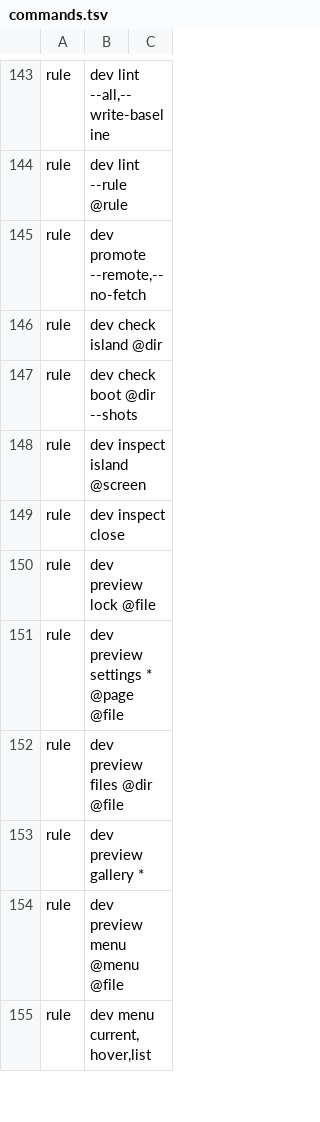
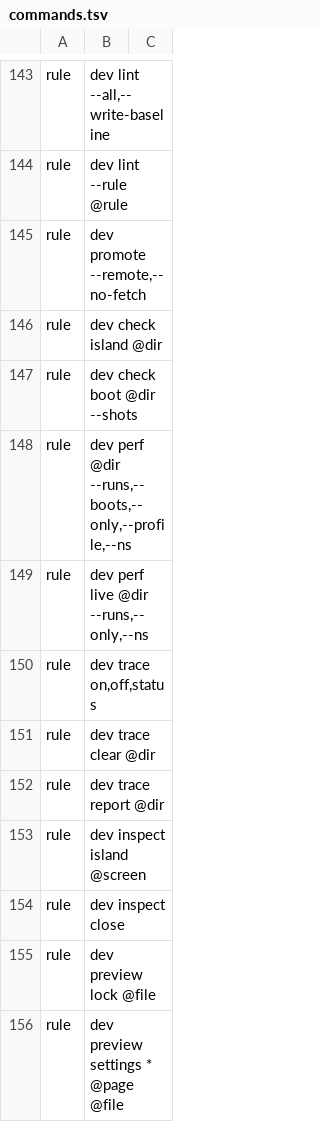
Before and after one commit to marcusbandit/banditshell, a TSV file: cli/commands.tsv, drawn as a sheet; only a part is shown, gaps mark what is left out; the shorter side is filled out with more unchanged rows.

```diff
--- a/cli/commands.tsv
+++ b/cli/commands.tsv
@@ -147,2 +147,7 @@ rule	dev check island @dir
 rule	dev check boot @dir --shots
+rule	dev perf @dir --runs,--boots,--only,--profile,--ns
+rule	dev perf live @dir --runs,--only,--ns
+rule	dev trace on,off,status
+rule	dev trace clear @dir
+rule	dev trace report @dir
 rule	dev inspect island @screen
```
Also changed, not shown: 38 other files.
